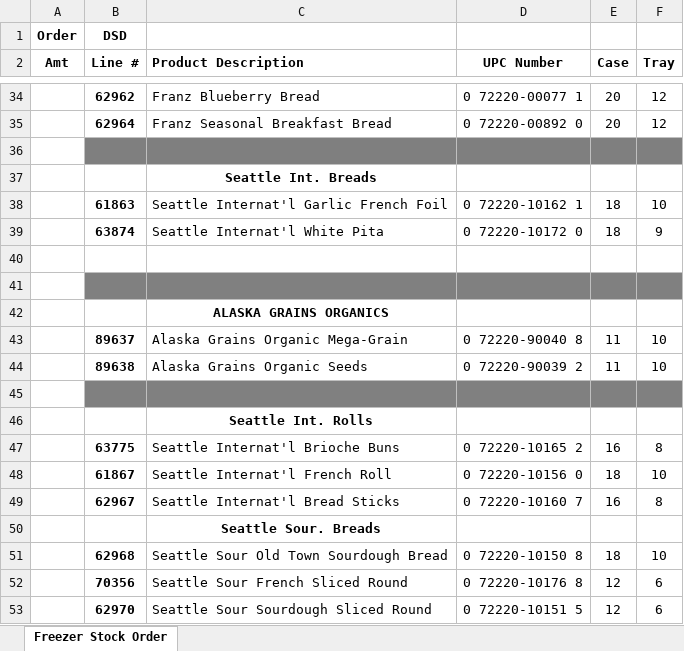
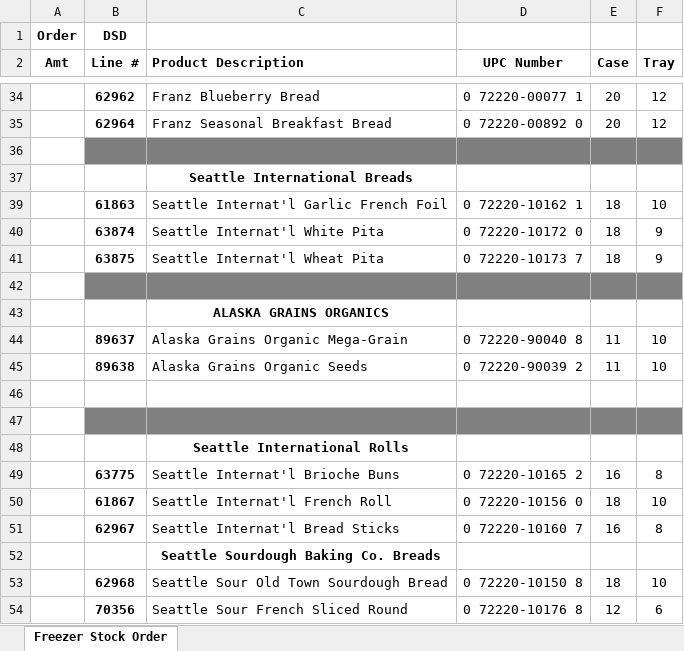
Before and after one commit to SarahFDAK/FairbanksDistributors, an Excel workbook: excelParse/freezer.xlsx, sheet Freezer Stock Order, drawn as a sheet; only a part is shown, gaps mark what is left out; the shorter side is filled out with more unchanged rows; values as stored, in another font and other column widths than the file's, no borders; addresses are those after the commit; the diff covers the shown part only; the diff names each change by its address in the sheet, - before the commit and + after, or states it on an @@ line.

```diff
--- a/excelParse/freezer.xlsx (sheet Freezer Stock Order)
+++ b/excelParse/freezer.xlsx (sheet Freezer Stock Order)
-C37 (Product Description): Seattle Int. Breads
+C37 (Product Description): Seattle International Breads
-row 41: (empty)
+row 41:  | 63875 | Seattle Internat'l Wheat Pita | 0 72220-10173 7 | 18 | 9
-B46:F46 fill: #808080
+B46:F46 fill: none
+row 47: (empty)
-C48 (Product Description): Seattle Int. Rolls
+C48 (Product Description): Seattle International Rolls
-C52 (Product Description): Seattle Sour. Breads
+C52 (Product Description): Seattle Sourdough Baking Co. Breads
```
Also changed, not shown: 9 added rows, 9 removed rows, 16 edited cells and cell formats elsewhere in this sheet, hidden cells, excelParse/bread.xlsx, 40 other files.
